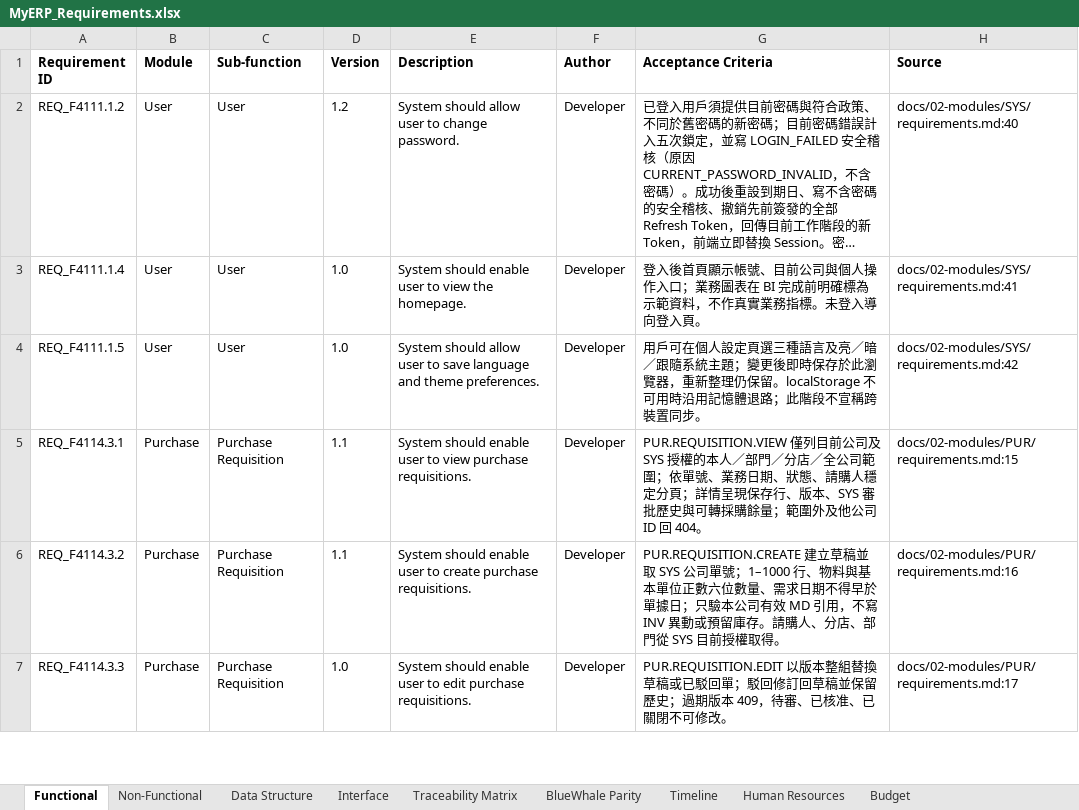
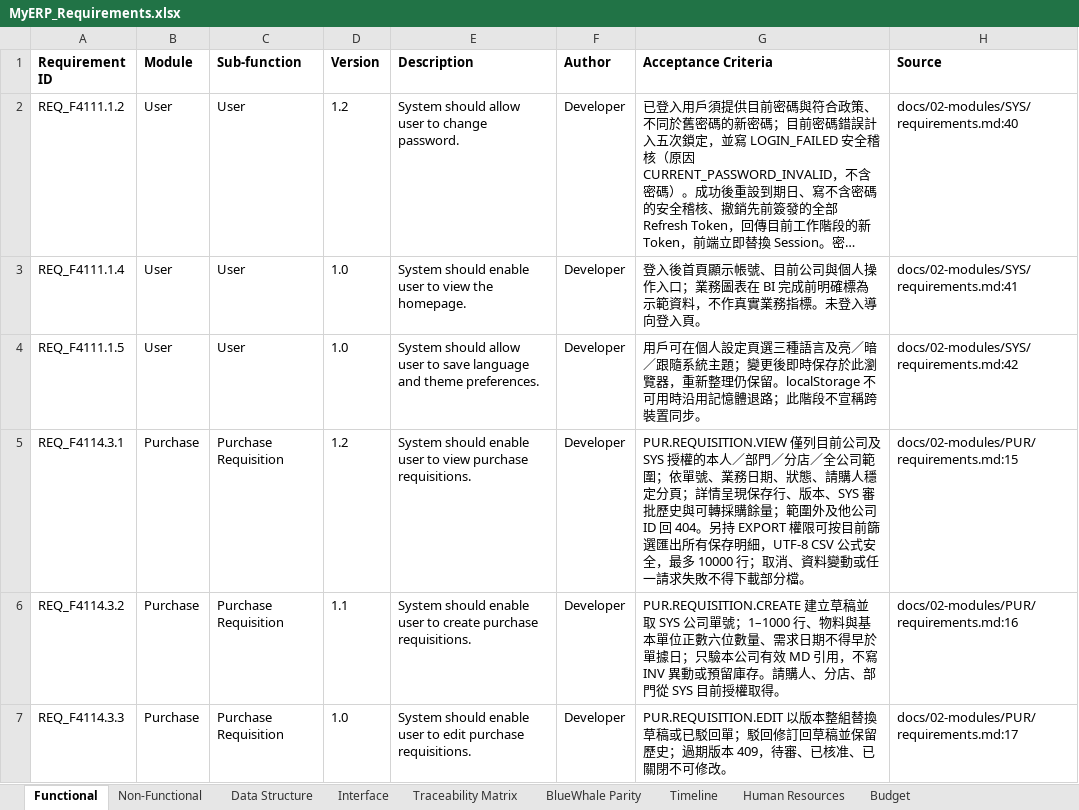
Before and after one commit to snowwhite10/MyERP, an Excel workbook: docs/99-output/MyERP_Requirements.xlsx, sheet Functional, drawn as a sheet; only a part is shown; long unchanged cells end in …; values as stored, in another font and other column widths than the file's, no borders; the diff names each change by its address in the sheet, - before the commit and + after, or states it on an @@ line.

Commit message:
feat(pur): complete safe requisition CSV export

```diff
--- a/docs/99-output/MyERP_Requirements.xlsx (sheet Functional)
+++ b/docs/99-output/MyERP_Requirements.xlsx (sheet Functional)
-D5 (Version): 1.1
+D5 (Version): 1.2
-G5 (Acceptance Criteria): …回 404。
+G5 (Acceptance Criteria): …回 404。另持 EXPORT 權限可按目前篩選匯出所有保存明細，UTF-8 CSV 公式安全，最多 10000 行；取消、資料變動或任一請求失敗不得下載部分檔。
```
Also changed, not shown: sheet Interface, sheet Traceability Matrix, 25 other files.
